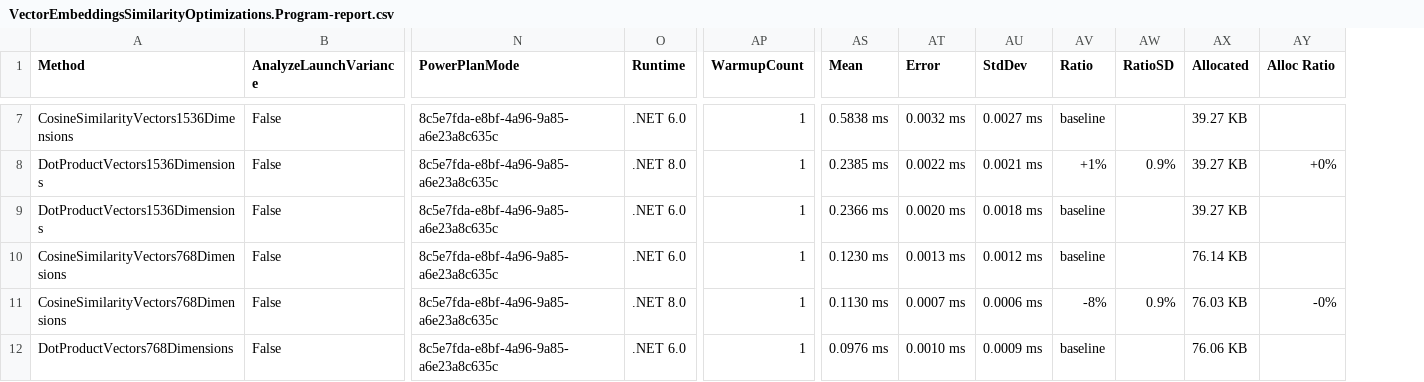
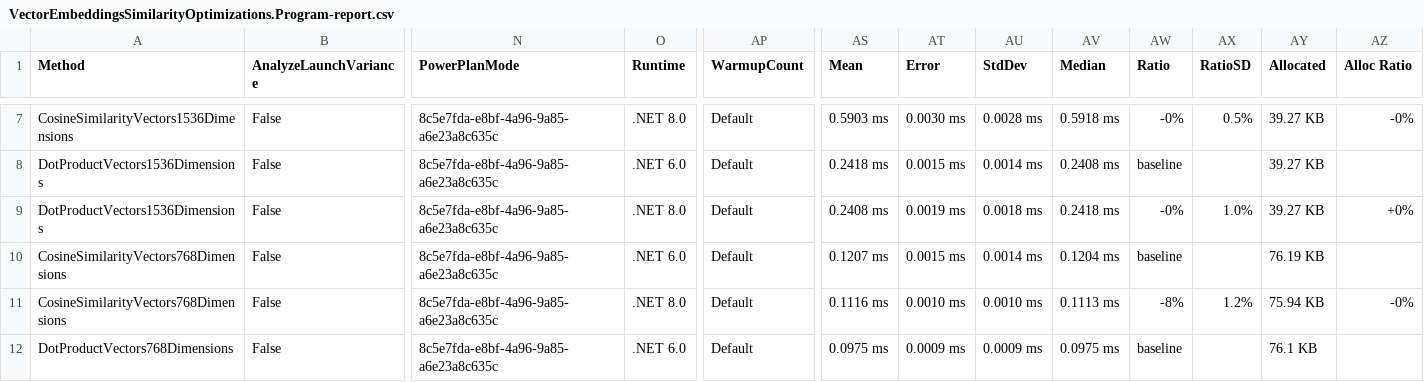
Before and after one commit to bartczernicki/VectorMathAIOptimizations, a CSV file: BenchmarkDotNetResults/WorkstationAMD/VectorEmbeddingsSimilarityOptimizations.Program-report.csv, drawn as a sheet; only a part is shown, gaps mark what is left out; addresses are those after the commit; the diff covers the shown part only; the diff names each change by its address in the sheet, - before the commit and + after, or states it on an @@ line.

```diff
--- a/BenchmarkDotNetResults/WorkstationAMD/VectorEmbeddingsSimilarityOptimizations.Program-report.csv
+++ b/BenchmarkDotNetResults/WorkstationAMD/VectorEmbeddingsSimilarityOptimizations.Program-report.csv
+column AV (Median), rows 7-12: 0.5918 ms | 0.2408 ms | 0.2418 ms | 0.1204 ms | 0.1113 ms | 0.0975 ms
-O7 (Runtime): .NET 6.0
+O7 (Runtime): .NET 8.0
-AP7:AP12 (WarmupCount): 1
+AP7:AP12 (WarmupCount): Default
-AS7 (Mean): 0.5838 ms
+AS7 (Mean): 0.5903 ms
-AT7 (Error): 0.0032 ms
+AT7 (Error): 0.0030 ms
-AU7 (StdDev): 0.0027 ms
+AU7 (StdDev): 0.0028 ms
-AW7 (Ratio): baseline
+AW7 (Ratio): -0%
-AX7 (RatioSD): (empty)
+AX7 (RatioSD): 0.5%
-AZ7 (Alloc Ratio): (empty)
+AZ7 (Alloc Ratio): -0%
-O8 (Runtime): .NET 8.0
+O8 (Runtime): .NET 6.0
-AS8 (Mean): 0.2385 ms
+AS8 (Mean): 0.2418 ms
-AT8 (Error): 0.0022 ms
+AT8 (Error): 0.0015 ms
-AU8 (StdDev): 0.0021 ms
+AU8 (StdDev): 0.0014 ms
-AW8 (Ratio): +1%
+AW8 (Ratio): baseline
-AX8 (RatioSD): 0.9%
+AX8 (RatioSD): (empty)
-AZ8 (Alloc Ratio): +0%
+AZ8 (Alloc Ratio): (empty)
-O9 (Runtime): .NET 6.0
+O9 (Runtime): .NET 8.0
-AS9 (Mean): 0.2366 ms
+AS9 (Mean): 0.2408 ms
-AT9 (Error): 0.0020 ms
+AT9 (Error): 0.0019 ms
-AW9 (Ratio): baseline
+AW9 (Ratio): -0%
-AX9 (RatioSD): (empty)
+AX9 (RatioSD): 1.0%
-AZ9 (Alloc Ratio): (empty)
+AZ9 (Alloc Ratio): +0%
-AS10 (Mean): 0.1230 ms
+AS10 (Mean): 0.1207 ms
-AT10 (Error): 0.0013 ms
+AT10 (Error): 0.0015 ms
-AU10 (StdDev): 0.0012 ms
+AU10 (StdDev): 0.0014 ms
-AY10 (Allocated): 76.14 KB
+AY10 (Allocated): 76.19 KB
-AS11 (Mean): 0.1130 ms
+AS11 (Mean): 0.1116 ms
-AT11 (Error): 0.0007 ms
+AT11 (Error): 0.0010 ms
-AU11 (StdDev): 0.0006 ms
+AU11 (StdDev): 0.0010 ms
-AX11 (RatioSD): 0.9%
+AX11 (RatioSD): 1.2%
-AY11 (Allocated): 76.03 KB
+AY11 (Allocated): 75.94 KB
-AS12 (Mean): 0.0976 ms
+AS12 (Mean): 0.0975 ms
-AT12 (Error): 0.0010 ms
+AT12 (Error): 0.0009 ms
-AY12 (Allocated): 76.06 KB
+AY12 (Allocated): 76.1 KB
```
Also changed, not shown: 149 edited cells elsewhere in this file, 3 other files.
